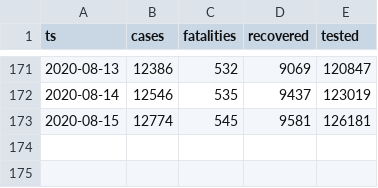
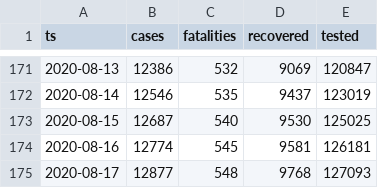
Before and after one commit to aleksandar-jovicic/COVID19-Macedonia, a CSV file: timeseries.csv, drawn as a sheet; only a part is shown, gaps mark what is left out.

Commit message:
Latest situation [2020-08-19]

```diff
--- a/timeseries.csv
+++ b/timeseries.csv
@@ -172,2 +172,4 @@ ts,cases,fatalities,recovered,tested
 2020-08-14,12546,535,9437,123019
-2020-08-15,12774,545,9581,126181
+2020-08-15,12687,540,9530,125025
+2020-08-16,12774,545,9581,126181
+2020-08-17,12877,548,9768,127093
```
